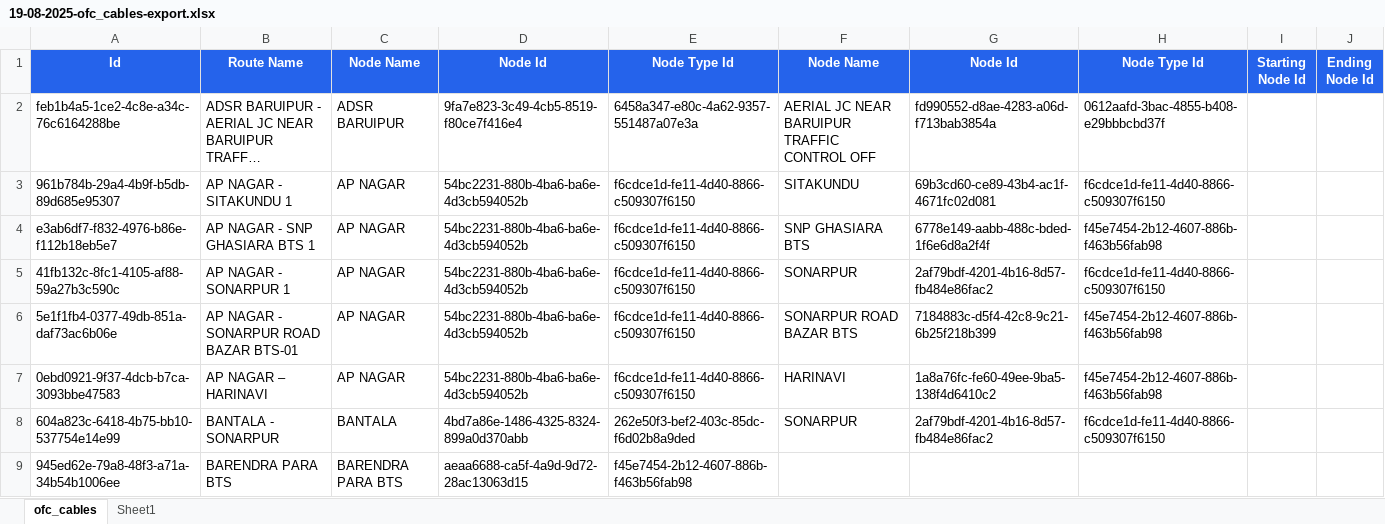
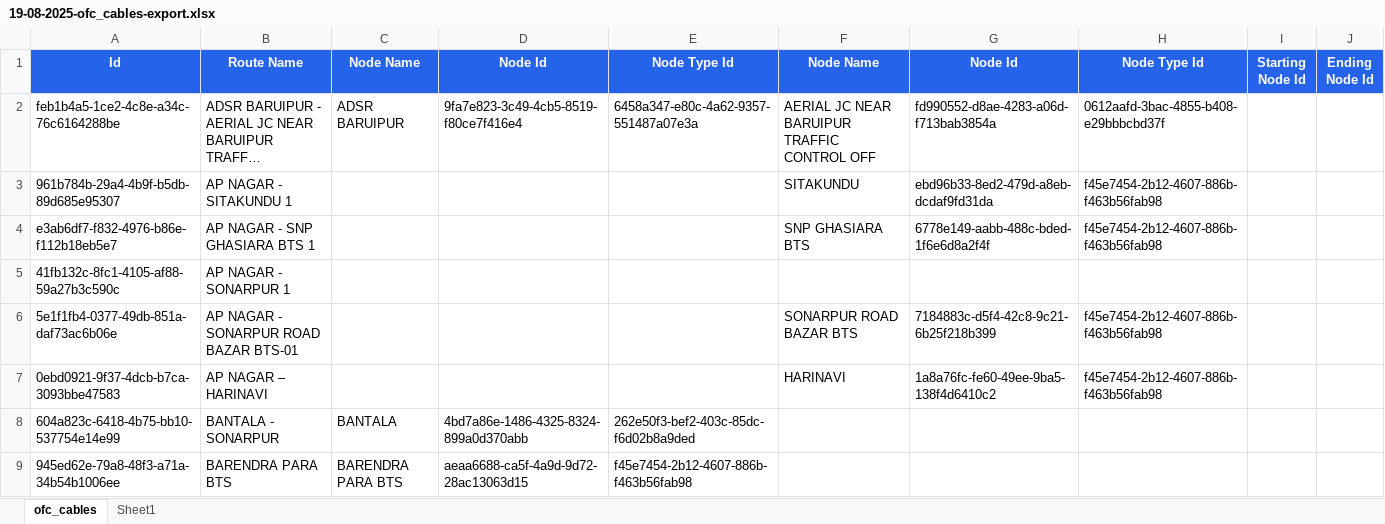
Before and after one commit to sdetmharinavi/hnvtx, an Excel workbook: data/19-08-2025-ofc_cables-export.xlsx, sheet ofc_cables, drawn as a sheet; only a part is shown; long unchanged cells end in …; values as stored, in another font and other column widths than the file's, no borders; the diff covers the shown part only; the diff names each change by its address in the sheet, - before the commit and + after, or states it on an @@ line.

```diff
--- a/data/19-08-2025-ofc_cables-export.xlsx (sheet ofc_cables)
+++ b/data/19-08-2025-ofc_cables-export.xlsx (sheet ofc_cables)
-C3:C7 (Node Name): AP NAGAR
+C3:C7 (Node Name): (empty)
-D3:D7 (Node Id): 54bc2231-880b-4ba6-ba6e-4d3cb594052b
+D3:D7 (Node Id): (empty)
-E3:E7 (Node Type Id): f6cdce1d-fe11-4d40-8866-c509307f6150
+E3:E7 (Node Type Id): (empty)
-G3 (Node Id): 69b3cd60-ce89-43b4-ac1f-4671fc02d081
+G3 (Node Id): ebd96b33-8ed2-479d-a8eb-dcdaf9fd31da
-H3 (Node Type Id): f6cdce1d-fe11-4d40-8866-c509307f6150
+H3 (Node Type Id): f45e7454-2b12-4607-886b-f463b56fab98
-F5 (Node Name): SONARPUR
+F5 (Node Name): (empty)
-G5 (Node Id): 2af79bdf-4201-4b16-8d57-fb484e86fac2
+G5 (Node Id): (empty)
-H5 (Node Type Id): f6cdce1d-fe11-4d40-8866-c509307f6150
+H5 (Node Type Id): (empty)
-F8 (Node Name): SONARPUR
+F8 (Node Name): (empty)
-G8 (Node Id): 2af79bdf-4201-4b16-8d57-fb484e86fac2
+G8 (Node Id): (empty)
-H8 (Node Type Id): f6cdce1d-fe11-4d40-8866-c509307f6150
+H8 (Node Type Id): (empty)
```
Also changed, not shown: 123 edited cells elsewhere in this sheet, sheet Sheet1, 3 other files.
